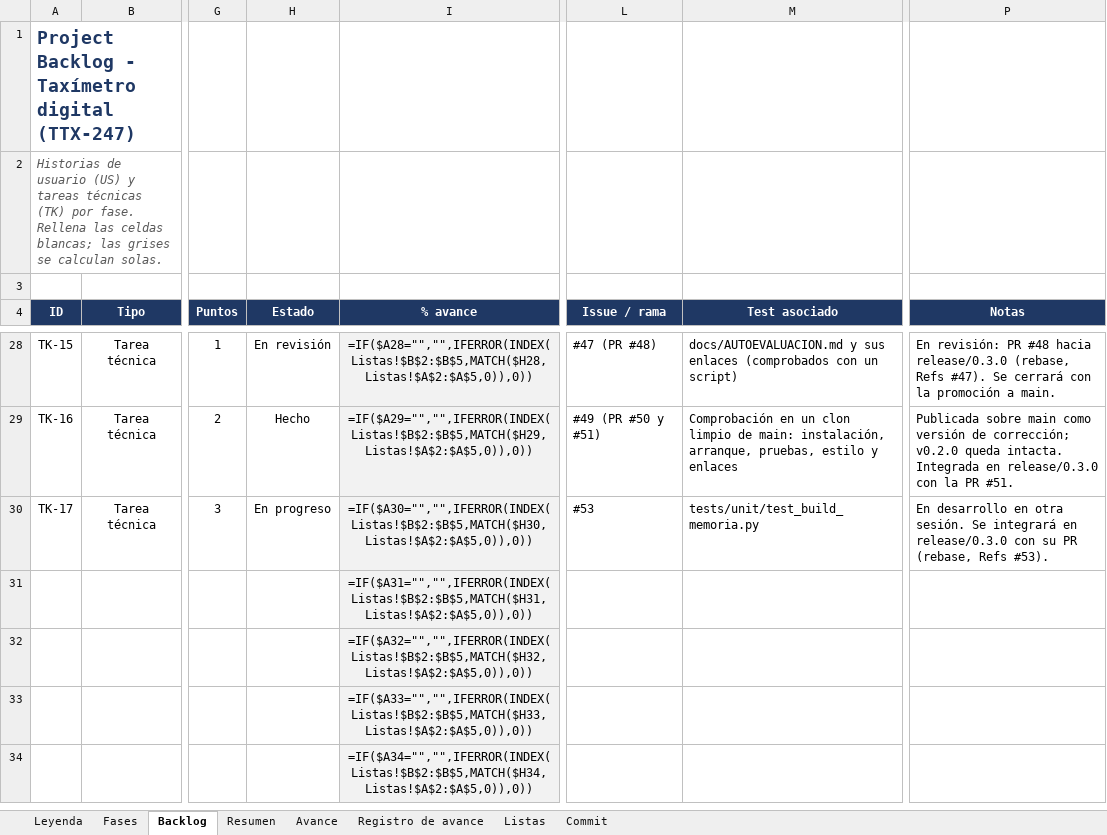
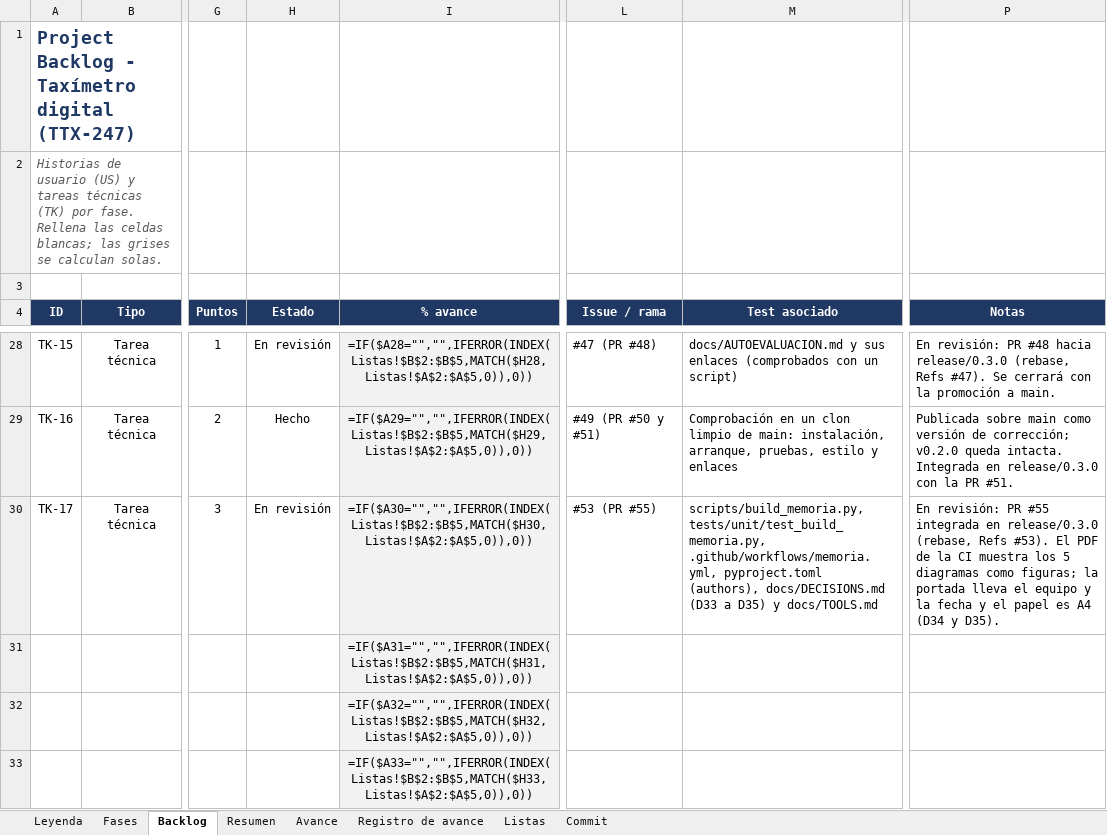
Before and after one commit to josegalindo-aidev/F5-project-py-taximetro, an Excel workbook: docs/project_backlog.xlsx, sheet Backlog, drawn as a sheet; only a part is shown, gaps mark what is left out; the shorter side is filled out with more unchanged rows; values as stored, in another font and other column widths than the file's, no borders; formulas without a stored value are shown as written; conditional formats not drawn; the diff names each change by its address in the sheet, - before the commit and + after, or states it on an @@ line.

Commit message:
docs: el backlog registra TK-17 en revisión con la PR 55
Refs #53

```diff
--- a/docs/project_backlog.xlsx (sheet Backlog)
+++ b/docs/project_backlog.xlsx (sheet Backlog)
-H30 (Estado): En progreso
+H30 (Estado): En revisión
-L30 (Issue / rama): #53
+L30 (Issue / rama): #53 (PR #55)
-M30 (Test asociado): tests/unit/test_build_memoria.py
+M30 (Test asociado): scripts/build_memoria.py, tests/unit/test_build_memoria.py, .github/workflows/memoria.yml, pyproject.toml (authors), docs/DECISIONS.md (D33 a D35) y docs/TOOLS.md
-P30 (Notas): En desarrollo en otra sesión. Se integrará en release/0.3.0 con su PR (rebase, Refs #53).
+P30 (Notas): En revisión: PR #55 integrada en release/0.3.0 (rebase, Refs #53). El PDF de la CI muestra los 5 diagramas como figuras; la portada lleva el equipo y la fecha y el papel es A4 (D34 y D35).
```
Also changed, not shown: sheet Registro de avance.
